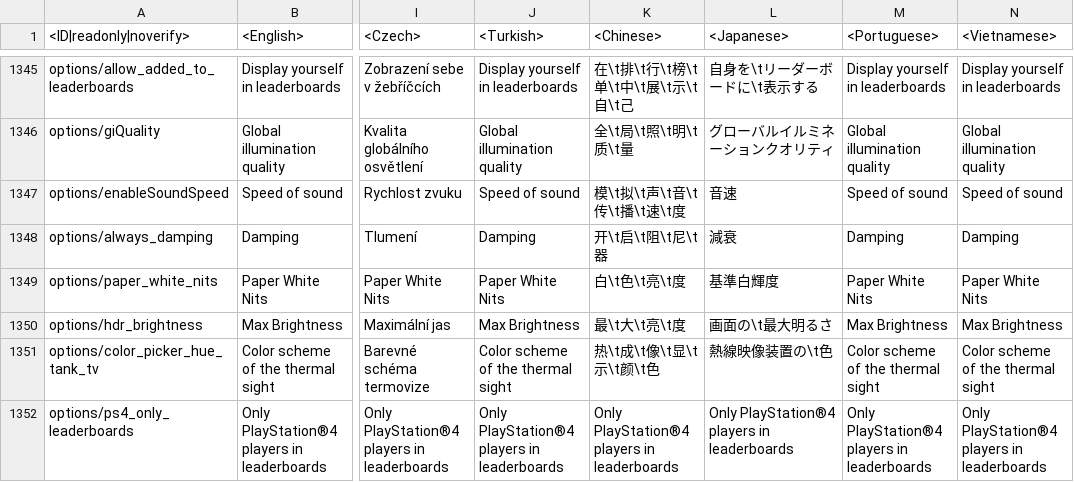
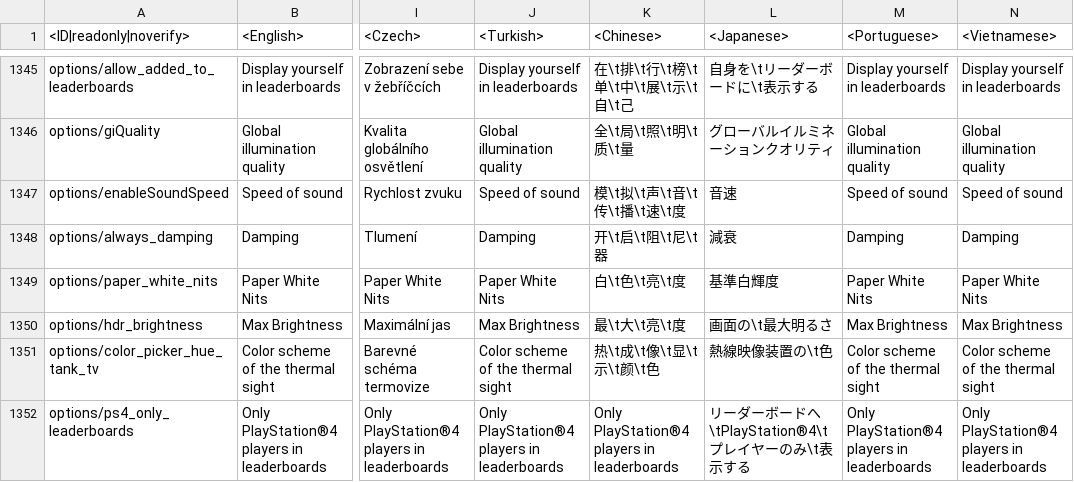
Before and after one commit to VitaliiAndreev/WarThunder_JsonFileChanges, a CSV file: Files/lang.vromfs.bin_u/lang/menu_options.csv, drawn as a sheet; only a part is shown, gaps mark what is left out; the diff names each change by its address in the sheet, - before the commit and + after, or states it on an @@ line.

```diff
--- a/Files/lang.vromfs.bin_u/lang/menu_options.csv
+++ b/Files/lang.vromfs.bin_u/lang/menu_options.csv
-L1352 (<Japanese>): Only PlayStation®4 players in leaderboards
+L1352 (<Japanese>): リーダーボードへ\tPlayStation®4\tプレイヤーのみ\t表示する
```
Also changed, not shown: 34 other files.
